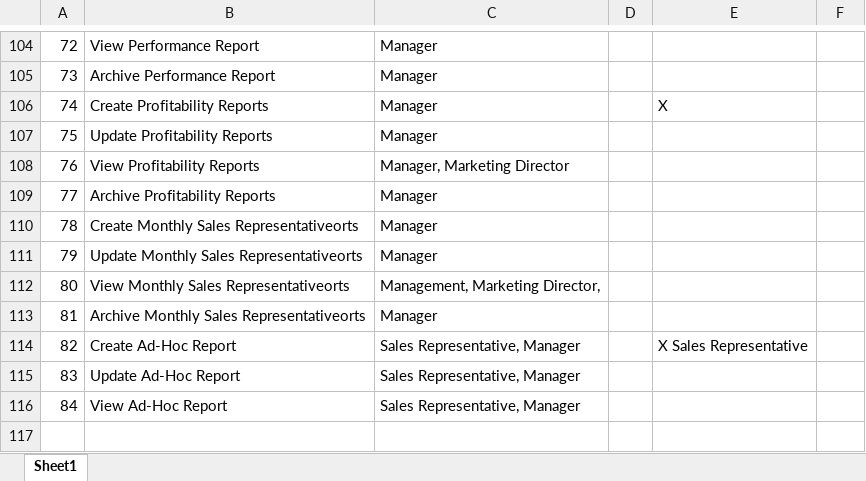
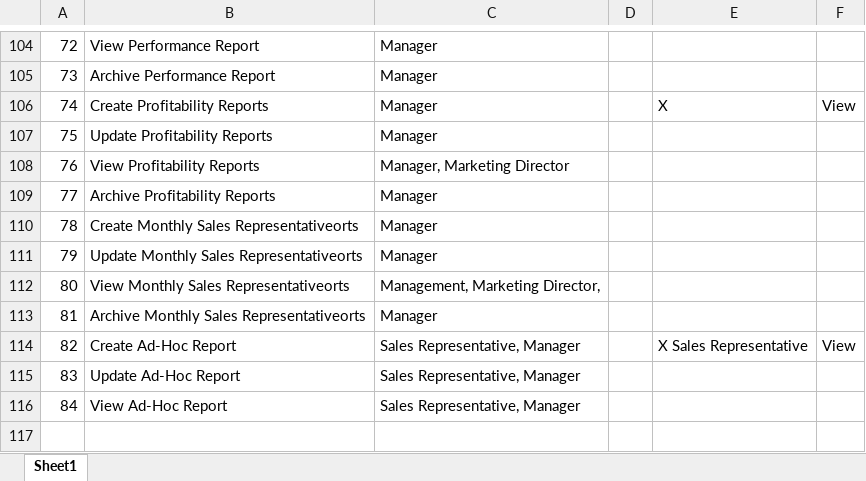
Before and after one commit to briantmarchant/INTEX-GROUP210, an Excel workbook: INTEXUseCases.xlsx, sheet Sheet1, drawn as a sheet; only a part is shown, gaps mark what is left out; values as stored, in another font and other column widths than the file's, no borders; table styles not drawn; the diff covers the shown part only; the diff names each change by its address in the sheet, - before the commit and + after, or states it on an @@ line.

```diff
--- a/INTEXUseCases.xlsx (sheet Sheet1)
+++ b/INTEXUseCases.xlsx (sheet Sheet1)
-F106: (empty)
+F106: View
-F114: (empty)
+F114: View
```
Also changed, not shown: 16 edited cells elsewhere in this sheet.
